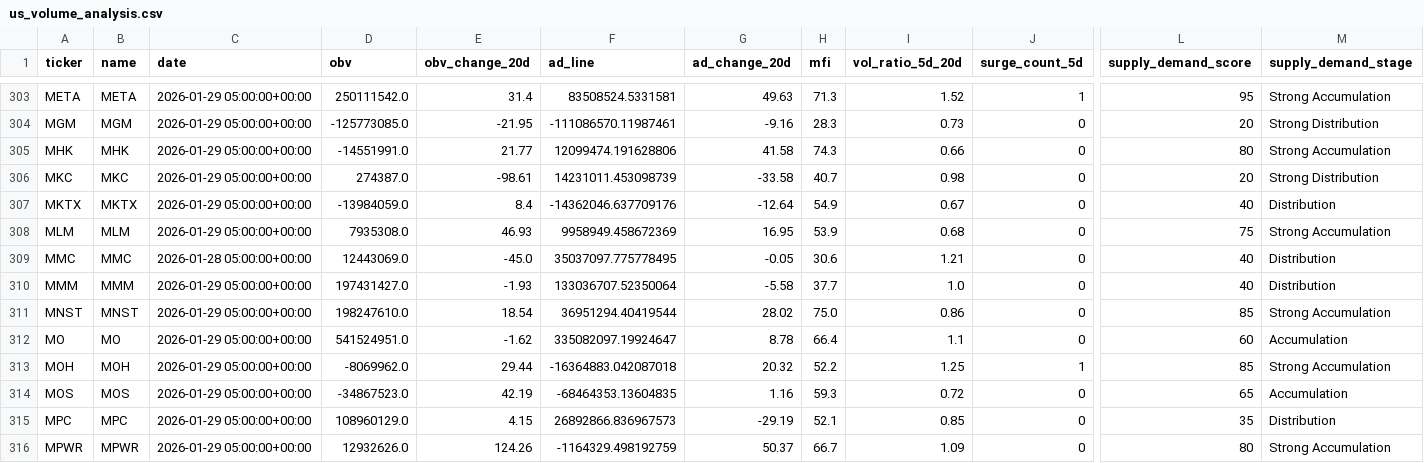
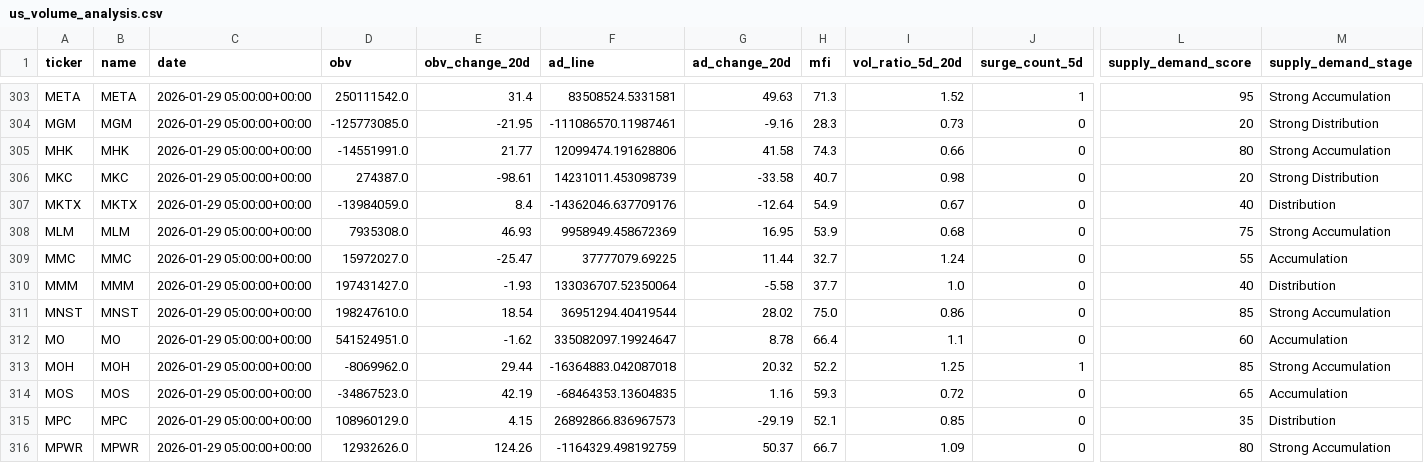
Before and after one commit to daniel17290221/-US-Market-AI-Analyst, a CSV file: us_market/us_volume_analysis.csv, drawn as a sheet; only a part is shown, gaps mark what is left out; the diff names each change by its address in the sheet, - before the commit and + after, or states it on an @@ line.

```diff
--- a/us_market/us_volume_analysis.csv
+++ b/us_market/us_volume_analysis.csv
-C309 (date): 2026-01-28 05:00:00+00:00
+C309 (date): 2026-01-29 05:00:00+00:00
-D309 (obv): 12443069.0
+D309 (obv): 15972027.0
-E309 (obv_change_20d): -45.0
+E309 (obv_change_20d): -25.47
-F309 (ad_line): 35037097.775778495
+F309 (ad_line): 37777079.69225
-G309 (ad_change_20d): -0.05
+G309 (ad_change_20d): 11.44
-H309 (mfi): 30.6
+H309 (mfi): 32.7
-I309 (vol_ratio_5d_20d): 1.21
+I309 (vol_ratio_5d_20d): 1.24
-L309 (supply_demand_score): 40
+L309 (supply_demand_score): 55
-M309 (supply_demand_stage): Distribution
+M309 (supply_demand_stage): Accumulation
```
Also changed, not shown: 3 other files.
